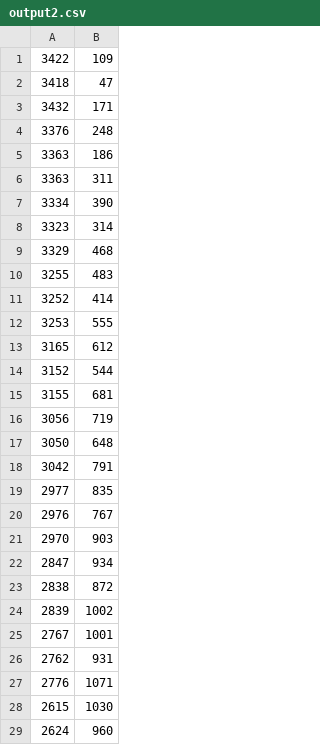
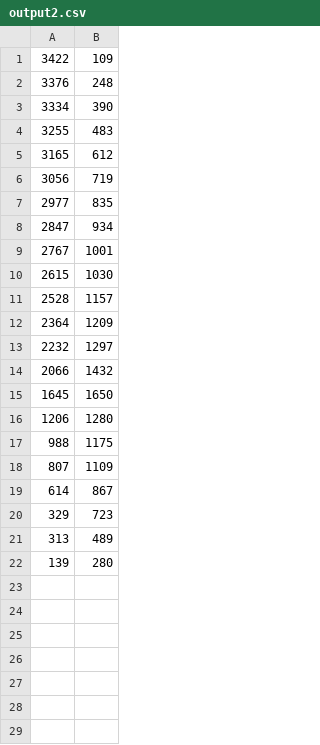
Before and after one commit to kavyadevd/CurveFittingAndHomography, a CSV file: Hw1/Problem2/output2.csv, drawn as a sheet; only a part is shown; the shorter side is filled out with more unchanged rows; the diff covers the shown part only.

```diff
--- a/Hw1/Problem2/output2.csv
+++ b/Hw1/Problem2/output2.csv
@@ -1,29 +1,10 @@
 3422,109
-3418,47
-3432,171
 3376,248
-3363,186
-3363,311
 3334,390
-3323,314
-3329,468
 3255,483
-3252,414
-3253,555
 3165,612
-3152,544
-3155,681
 3056,719
-3050,648
-3042,791
 2977,835
-2976,767
-2970,903
 2847,934
-2838,872
-2839,1002
 2767,1001
-2762,931
-2776,1071
 2615,1030
-2624,960
```
Also changed, not shown: 27 removed rows elsewhere in this file, Hw1/Problem2/output1.csv, 15 other files.
